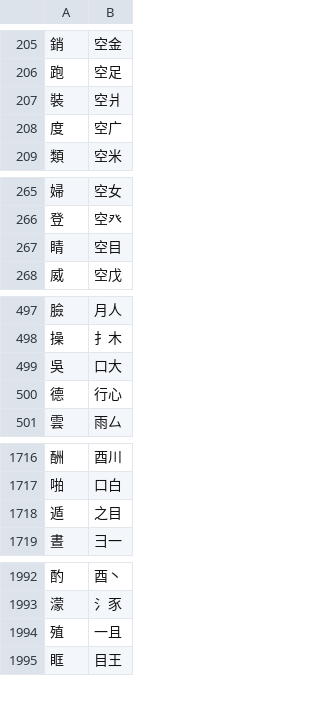
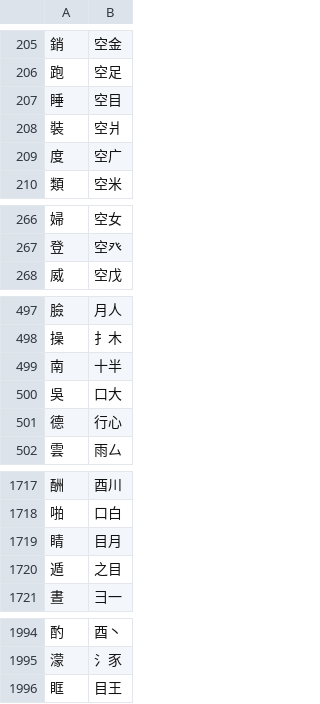
Before and after one commit to chenlin014/jiezi, a TSV file: table/jianma-zt.tsv, drawn as a sheet; only a part is shown, gaps mark what is left out; removed rows and columns are numbered as before the commit, all else as after; the diff covers the shown part only; the diff names each change by its address in the sheet, - before the commit and + after, or states it on an @@ line.

```diff
--- a/table/jianma-zt.tsv
+++ b/table/jianma-zt.tsv
+row 207: 睡 | 空目
-row 267: 睛 | 空目
+row 499: 南 | 十半
+row 1719: 睛 | 目月
-row 1994: 殖 | 一且
```
Also changed, not shown: 2 added rows, 1 removed row, 1 moved row and 6 edited cells elsewhere in this file, table/jianma-jt.tsv.
